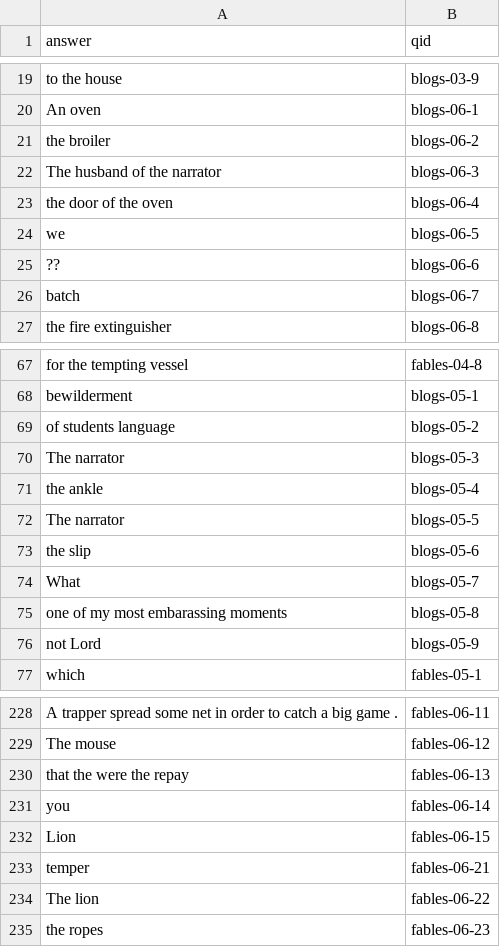
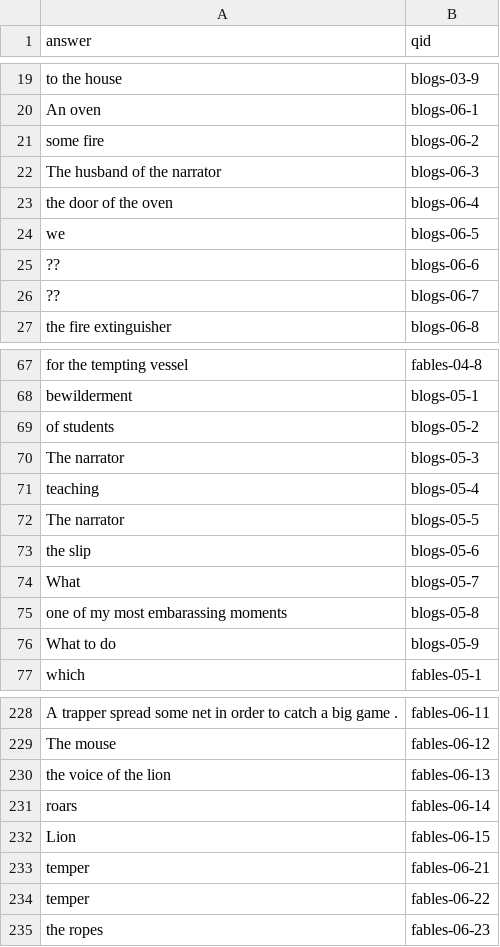
Before and after one commit to TheEducatedPickle/Natural-Language-Search-Engine, a TSV file: Part3/hw8-responses.tsv, drawn as a sheet; only a part is shown, gaps mark what is left out; the diff covers the shown part only.

```diff
--- a/Part3/hw8-responses.tsv
+++ b/Part3/hw8-responses.tsv
@@ -20,3 +20,3 @@ to the house	blogs-03-9
 An oven	blogs-06-1
- the broiler	blogs-06-2
+some fire	blogs-06-2
 The husband of the narrator	blogs-06-3
@@ -25,3 +25,3 @@ we	blogs-06-5
 ??	blogs-06-6
-batch	blogs-06-7
+??	blogs-06-7
 the fire extinguisher	blogs-06-8
@@ -68,5 +68,5 @@ for the tempting vessel	fables-04-8
 bewilderment	blogs-05-1
-of students language	blogs-05-2
+of students	blogs-05-2
 The narrator	blogs-05-3
- the ankle	blogs-05-4
+teaching	blogs-05-4
 The narrator	blogs-05-5
@@ -75,3 +75,3 @@ What	blogs-05-7
 one of my most embarassing moments	blogs-05-8
-not Lord	blogs-05-9
+What to do	blogs-05-9
 which	fables-05-1
@@ -229,7 +229,7 @@ A trapper spread some net in order to catch a big game . 	fables-06-11
 The mouse	fables-06-12
-that the were the repay	fables-06-13
-you	fables-06-14
+the voice of the lion	fables-06-13
+roars	fables-06-14
 Lion	fables-06-15
 temper	fables-06-21
-The lion	fables-06-22
+temper	fables-06-22
 the ropes	fables-06-23
```
Also changed, not shown: 27 edited cells elsewhere in this file, 2 other files.
